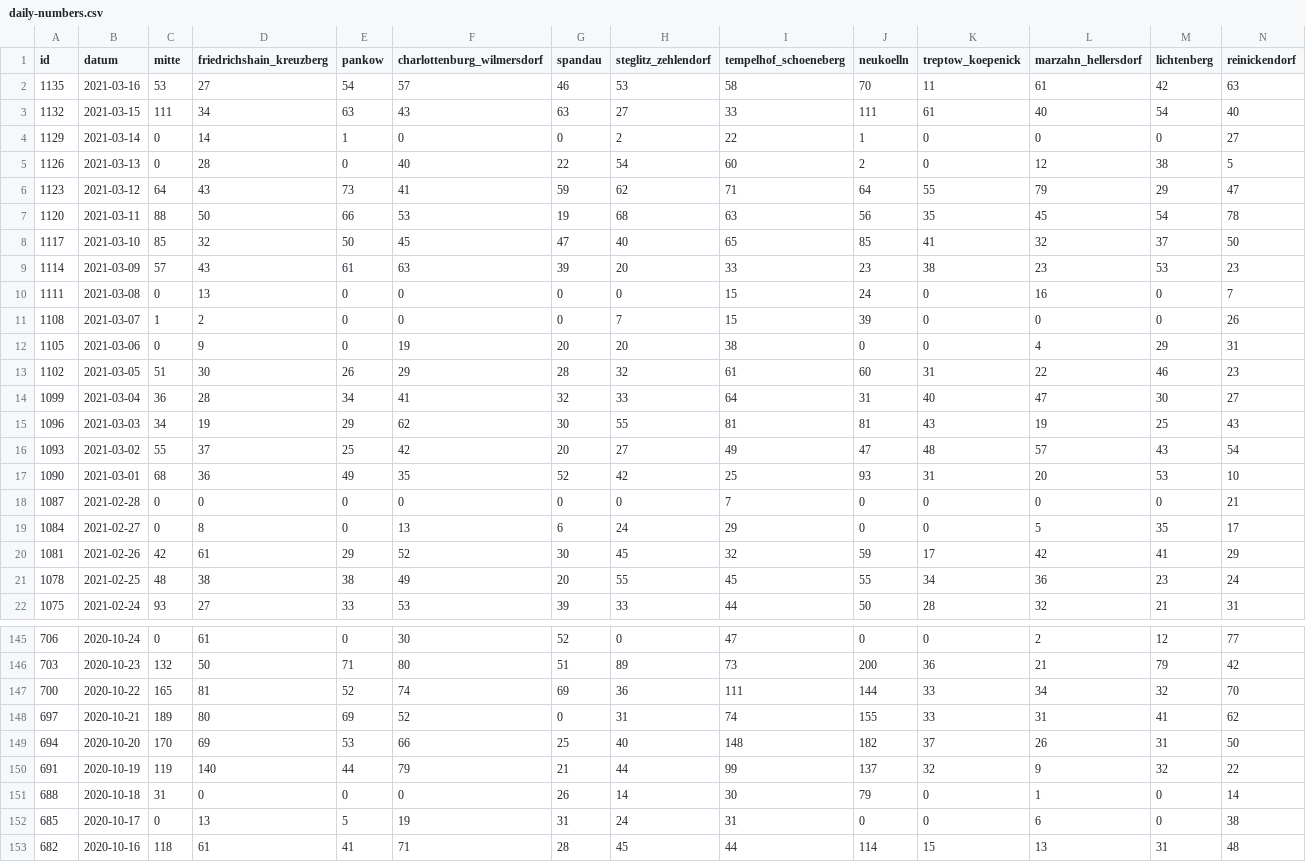
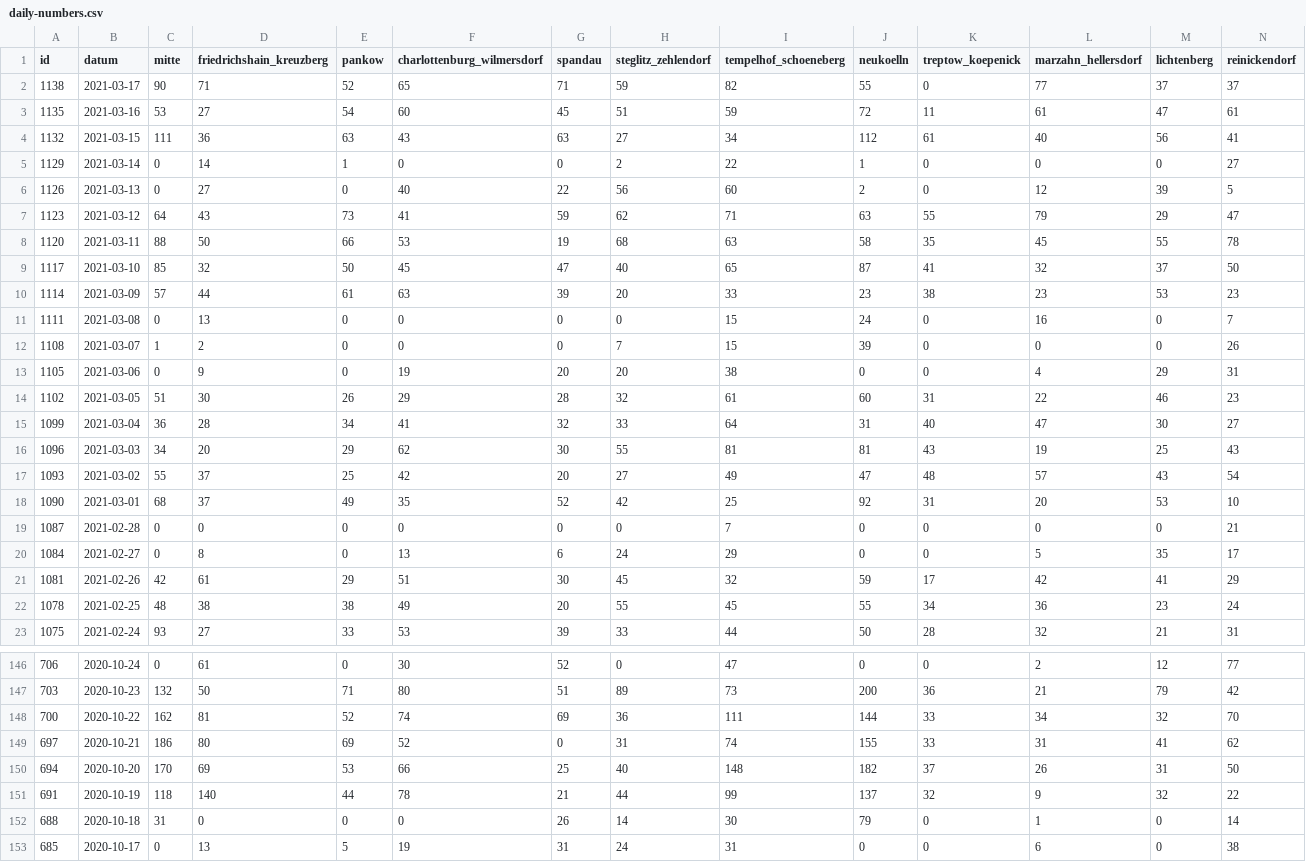
Before and after one commit to MarkusH/covid19-berlin, a CSV file: data/daily-numbers.csv, drawn as a sheet; only a part is shown, gaps mark what is left out; the shorter side is filled out with more unchanged rows; the diff covers the shown part only.

```diff
--- a/data/daily-numbers.csv
+++ b/data/daily-numbers.csv
@@ -1,10 +1,11 @@
 "id";"datum";"mitte";"friedrichshain_kreuzberg";"pankow";"charlottenburg_wilmersdorf";"spandau";"steglitz_zehlendorf";"tempelhof_schoeneberg";"neukoelln";"treptow_koepenick";"marzahn_hellersdorf";"lichtenberg";"reinickendorf"
-"1135";"2021-03-16";"53";"27";"54";"57";"46";"53";"58";"70";"11";"61";"42";"63"
-"1132";"2021-03-15";"111";"34";"63";"43";"63";"27";"33";"111";"61";"40";"54";"40"
+"1138";"2021-03-17";"90";"71";"52";"65";"71";"59";"82";"55";"0";"77";"37";"37"
+"1135";"2021-03-16";"53";"27";"54";"60";"45";"51";"59";"72";"11";"61";"47";"61"
+"1132";"2021-03-15";"111";"36";"63";"43";"63";"27";"34";"112";"61";"40";"56";"41"
 "1129";"2021-03-14";"0";"14";"1";"0";"0";"2";"22";"1";"0";"0";"0";"27"
-"1126";"2021-03-13";"0";"28";"0";"40";"22";"54";"60";"2";"0";"12";"38";"5"
-"1123";"2021-03-12";"64";"43";"73";"41";"59";"62";"71";"64";"55";"79";"29";"47"
-"1120";"2021-03-11";"88";"50";"66";"53";"19";"68";"63";"56";"35";"45";"54";"78"
-"1117";"2021-03-10";"85";"32";"50";"45";"47";"40";"65";"85";"41";"32";"37";"50"
-"1114";"2021-03-09";"57";"43";"61";"63";"39";"20";"33";"23";"38";"23";"53";"23"
+"1126";"2021-03-13";"0";"27";"0";"40";"22";"56";"60";"2";"0";"12";"39";"5"
+"1123";"2021-03-12";"64";"43";"73";"41";"59";"62";"71";"63";"55";"79";"29";"47"
+"1120";"2021-03-11";"88";"50";"66";"53";"19";"68";"63";"58";"35";"45";"55";"78"
+"1117";"2021-03-10";"85";"32";"50";"45";"47";"40";"65";"87";"41";"32";"37";"50"
+"1114";"2021-03-09";"57";"44";"61";"63";"39";"20";"33";"23";"38";"23";"53";"23"
 "1111";"2021-03-08";"0";"13";"0";"0";"0";"0";"15";"24";"0";"16";"0";"7"
@@ -14,8 +15,8 @@
 "1099";"2021-03-04";"36";"28";"34";"41";"32";"33";"64";"31";"40";"47";"30";"27"
-"1096";"2021-03-03";"34";"19";"29";"62";"30";"55";"81";"81";"43";"19";"25";"43"
+"1096";"2021-03-03";"34";"20";"29";"62";"30";"55";"81";"81";"43";"19";"25";"43"
 "1093";"2021-03-02";"55";"37";"25";"42";"20";"27";"49";"47";"48";"57";"43";"54"
-"1090";"2021-03-01";"68";"36";"49";"35";"52";"42";"25";"93";"31";"20";"53";"10"
+"1090";"2021-03-01";"68";"37";"49";"35";"52";"42";"25";"92";"31";"20";"53";"10"
 "1087";"2021-02-28";"0";"0";"0";"0";"0";"0";"7";"0";"0";"0";"0";"21"
 "1084";"2021-02-27";"0";"8";"0";"13";"6";"24";"29";"0";"0";"5";"35";"17"
-"1081";"2021-02-26";"42";"61";"29";"52";"30";"45";"32";"59";"17";"42";"41";"29"
+"1081";"2021-02-26";"42";"61";"29";"51";"30";"45";"32";"59";"17";"42";"41";"29"
 "1078";"2021-02-25";"48";"38";"38";"49";"20";"55";"45";"55";"34";"36";"23";"24"
@@ -146,6 +147,6 @@
 "703";"2020-10-23";"132";"50";"71";"80";"51";"89";"73";"200";"36";"21";"79";"42"
-"700";"2020-10-22";"165";"81";"52";"74";"69";"36";"111";"144";"33";"34";"32";"70"
-"697";"2020-10-21";"189";"80";"69";"52";"0";"31";"74";"155";"33";"31";"41";"62"
+"700";"2020-10-22";"162";"81";"52";"74";"69";"36";"111";"144";"33";"34";"32";"70"
+"697";"2020-10-21";"186";"80";"69";"52";"0";"31";"74";"155";"33";"31";"41";"62"
 "694";"2020-10-20";"170";"69";"53";"66";"25";"40";"148";"182";"37";"26";"31";"50"
-"691";"2020-10-19";"119";"140";"44";"79";"21";"44";"99";"137";"32";"9";"32";"22"
+"691";"2020-10-19";"118";"140";"44";"78";"21";"44";"99";"137";"32";"9";"32";"22"
 "688";"2020-10-18";"31";"0";"0";"0";"26";"14";"30";"79";"0";"1";"0";"14"
```
Also changed, not shown: 43 edited cells elsewhere in this file, data/7-day-incidence.csv.
